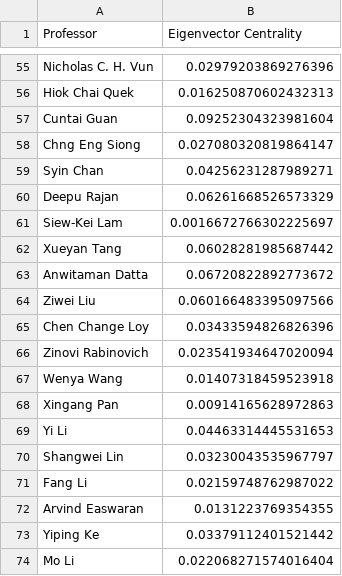
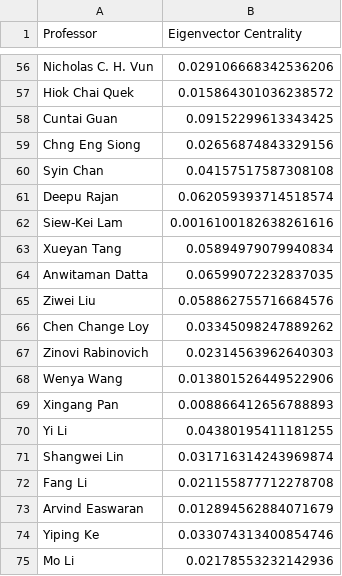
Before and after one commit to calicxy/CZ4125-SCSE-Dashboard, a CSV file: data/katz_series.csv, drawn as a sheet; only a part is shown, gaps mark what is left out; addresses are those after the commit; the diff covers the shown part only; the diff names each change by its address in the sheet, - before the commit and + after, or states it on an @@ line.

```diff
--- a/data/katz_series.csv
+++ b/data/katz_series.csv
-B56 (Eigenvector Centrality): 0.02979203869276396
+B56 (Eigenvector Centrality): 0.029106668342536206
-B57 (Eigenvector Centrality): 0.016250870602432313
+B57 (Eigenvector Centrality): 0.015864301036238572
-B58 (Eigenvector Centrality): 0.09252304323981604
+B58 (Eigenvector Centrality): 0.09152299613343425
-B59 (Eigenvector Centrality): 0.027080320819864147
+B59 (Eigenvector Centrality): 0.02656874843329156
-B60 (Eigenvector Centrality): 0.04256231287989271
+B60 (Eigenvector Centrality): 0.04157517587308108
-B61 (Eigenvector Centrality): 0.06261668526573329
+B61 (Eigenvector Centrality): 0.062059393714518574
-B62 (Eigenvector Centrality): 0.0016672766302225697
+B62 (Eigenvector Centrality): 0.0016100182638261616
-B63 (Eigenvector Centrality): 0.06028281985687442
+B63 (Eigenvector Centrality): 0.05894979079940834
-B64 (Eigenvector Centrality): 0.06720822892773672
+B64 (Eigenvector Centrality): 0.06599072232837035
-B65 (Eigenvector Centrality): 0.060166483395097566
+B65 (Eigenvector Centrality): 0.058862755716684576
-B66 (Eigenvector Centrality): 0.03433594826826396
+B66 (Eigenvector Centrality): 0.03345098247889262
-B67 (Eigenvector Centrality): 0.023541934647020094
+B67 (Eigenvector Centrality): 0.02314563962640303
-B68 (Eigenvector Centrality): 0.01407318459523918
+B68 (Eigenvector Centrality): 0.013801526449522906
-B69 (Eigenvector Centrality): 0.00914165628972863
+B69 (Eigenvector Centrality): 0.008866412656788893
-B70 (Eigenvector Centrality): 0.04463314445531653
+B70 (Eigenvector Centrality): 0.04380195411181255
-B71 (Eigenvector Centrality): 0.03230043535967797
+B71 (Eigenvector Centrality): 0.031716314243969874
-B72 (Eigenvector Centrality): 0.02159748762987022
+B72 (Eigenvector Centrality): 0.021155877712278708
-B73 (Eigenvector Centrality): 0.0131223769354355
+B73 (Eigenvector Centrality): 0.012894562884071679
-B74 (Eigenvector Centrality): 0.03379112401521442
+B74 (Eigenvector Centrality): 0.033074313400854746
-B75 (Eigenvector Centrality): 0.022068271574016404
+B75 (Eigenvector Centrality): 0.02178553232142936
```
Also changed, not shown: 1 added row and 53 edited cells elsewhere in this file, 8 other files.
